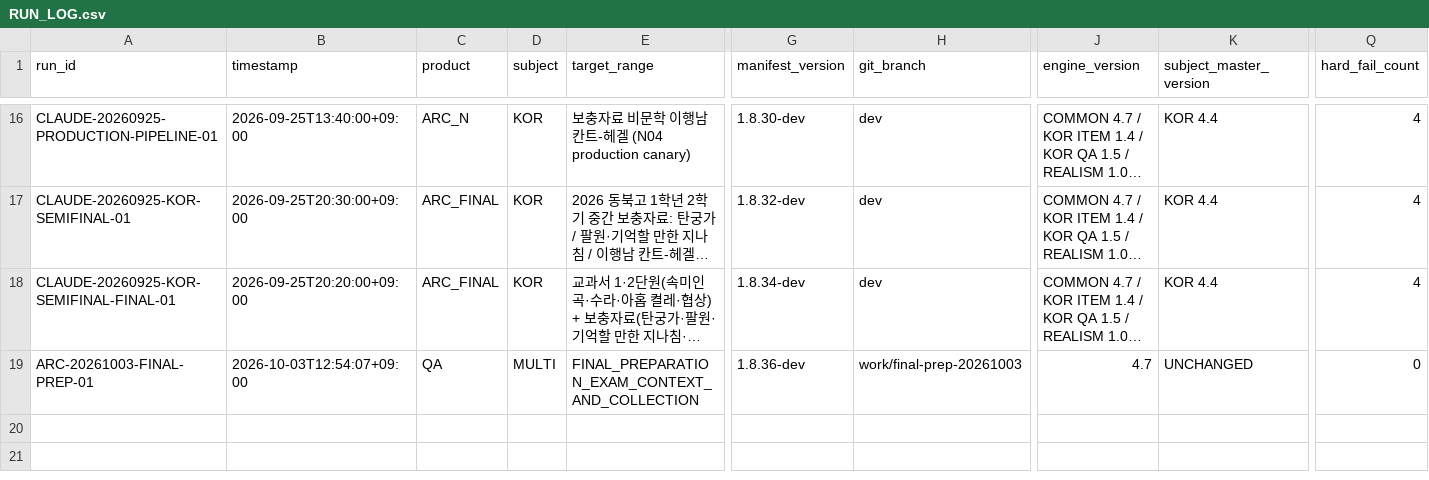
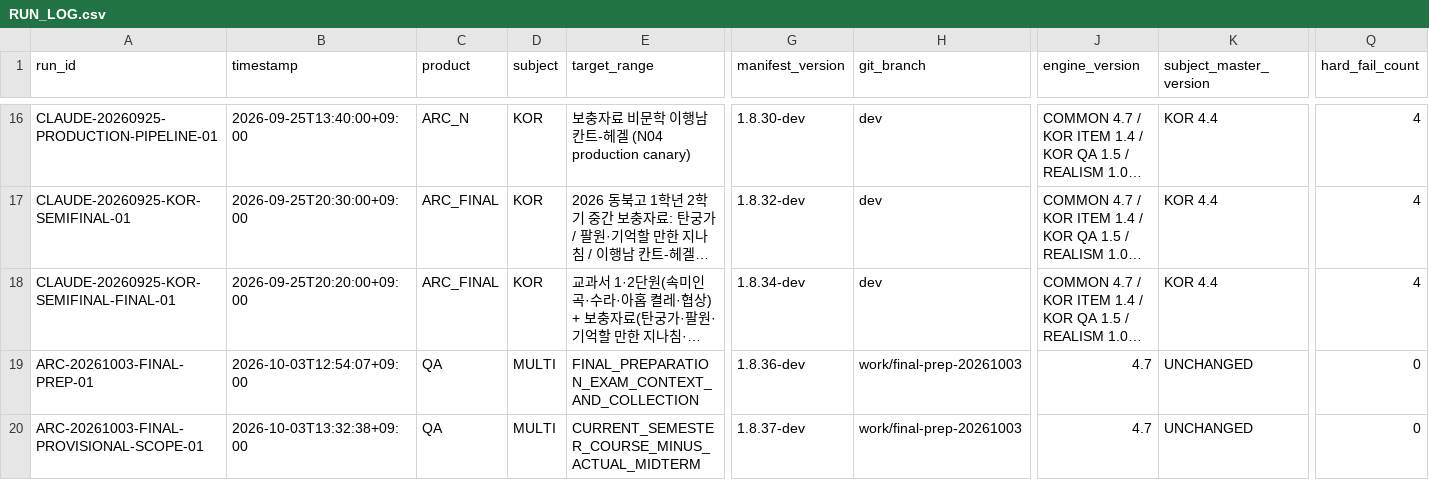
Before and after one commit to chanheep1003-tech/ARC-System, a CSV file: ops/RUN_LOG.csv, drawn as a sheet; only a part is shown, gaps mark what is left out; long unchanged cells end in …; rows hold the shown columns only; the diff names each change by its address in the sheet, - before the commit and + after, or states it on an @@ line.

Commit message:
Set provisional finals scope to current course minus actual midterm coverage

```diff
--- a/ops/RUN_LOG.csv
+++ b/ops/RUN_LOG.csv
+row 20: ARC-20261003-FINAL-PROVISIONAL-SCOPE-01 | 2026-10-03T13:32:38+09:00 | QA | MULTI | CURRENT_SEMESTER_COURSE_MINUS_ACTUAL_MIDTERM | 1.8.37-dev | work/final-prep-20261003 | 4.7 | UNCHANGED | 0
```
Also changed, not shown: 10 other files.
